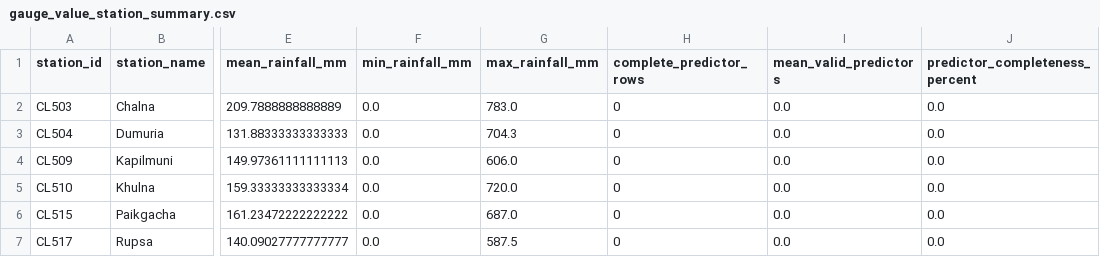
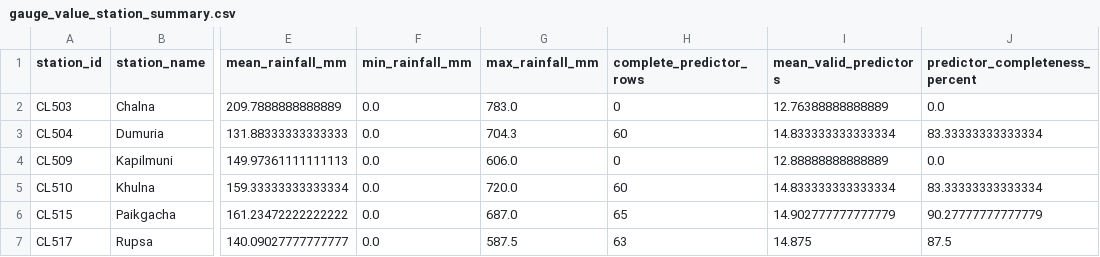
Before and after one commit to Badhon2117016/Precipitation_Downscaling_Khulna, a CSV file: data/processed/logs/gauge_value_station_summary.csv, drawn as a sheet; only a part is shown, gaps mark what is left out; the diff names each change by its address in the sheet, - before the commit and + after, or states it on an @@ line.

```diff
--- a/data/processed/logs/gauge_value_station_summary.csv
+++ b/data/processed/logs/gauge_value_station_summary.csv
-I2 (mean_valid_predictors): 0.0
+I2 (mean_valid_predictors): 12.76388888888889
-H3 (complete_predictor_rows): 0
+H3 (complete_predictor_rows): 60
-I3 (mean_valid_predictors): 0.0
+I3 (mean_valid_predictors): 14.833333333333334
-J3 (predictor_completeness_percent): 0.0
+J3 (predictor_completeness_percent): 83.33333333333334
-I4 (mean_valid_predictors): 0.0
+I4 (mean_valid_predictors): 12.88888888888889
-H5 (complete_predictor_rows): 0
+H5 (complete_predictor_rows): 60
-I5 (mean_valid_predictors): 0.0
+I5 (mean_valid_predictors): 14.833333333333334
-J5 (predictor_completeness_percent): 0.0
+J5 (predictor_completeness_percent): 83.33333333333334
-H6 (complete_predictor_rows): 0
+H6 (complete_predictor_rows): 65
-I6 (mean_valid_predictors): 0.0
+I6 (mean_valid_predictors): 14.902777777777779
-J6 (predictor_completeness_percent): 0.0
+J6 (predictor_completeness_percent): 90.27777777777779
-H7 (complete_predictor_rows): 0
+H7 (complete_predictor_rows): 63
-I7 (mean_valid_predictors): 0.0
+I7 (mean_valid_predictors): 14.875
-J7 (predictor_completeness_percent): 0.0
+J7 (predictor_completeness_percent): 87.5
```
Also changed, not shown: data/processed/logs/gauge_value_extraction_summary.csv, data/processed/logs/gauge_value_missing_summary.csv, 5 other files.
